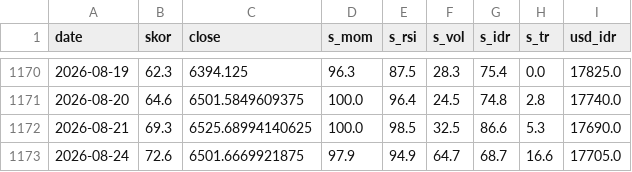
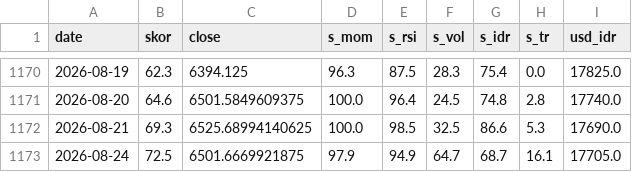
Before and after one commit to SecretivePloter/ihsg-fear-greed, a CSV file: data/historis.csv, drawn as a sheet; only a part is shown, gaps mark what is left out.

```diff
--- a/data/historis.csv
+++ b/data/historis.csv
@@ -1172,2 +1172,2 @@ date,skor,close,s_mom,s_rsi,s_vol,s_idr,s_tr,usd_idr
 2026-08-21,69.3,6525.68994140625,100.0,98.5,32.5,86.6,5.3,17690.0
-2026-08-24,72.6,6501.6669921875,97.9,94.9,64.7,68.7,16.6,17705.0
+2026-08-24,72.5,6501.6669921875,97.9,94.9,64.7,68.7,16.1,17705.0
```
